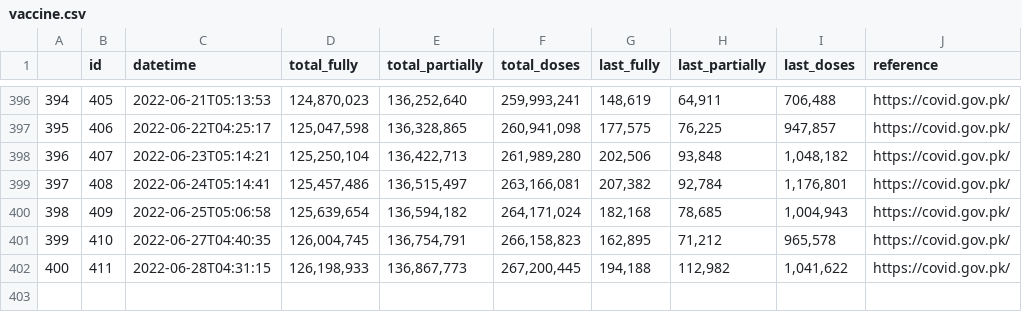
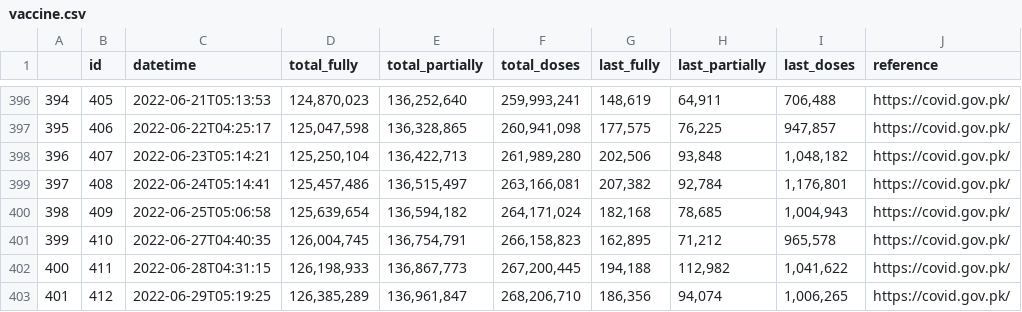
Before and after one commit to lablnet/covid19, a CSV file: web/public/data/vaccine.csv, drawn as a sheet; only a part is shown, gaps mark what is left out.

Commit message:
Last Commit: Wed Jun 29 05:19:33 UTC 2022

```diff
--- a/web/public/data/vaccine.csv
+++ b/web/public/data/vaccine.csv
@@ -402 +402,2 @@
 400,411,2022-06-28T04:31:15,"126,198,933","136,867,773","267,200,445","194,188","112,982","1,041,622",https://covid.gov.pk/
+401,412,2022-06-29T05:19:25,"126,385,289","136,961,847","268,206,710","186,356","94,074","1,006,265",https://covid.gov.pk/
```
Also changed, not shown: analysis/dailyStats.csv, web/public/data/forecast.csv, 13 other files.
